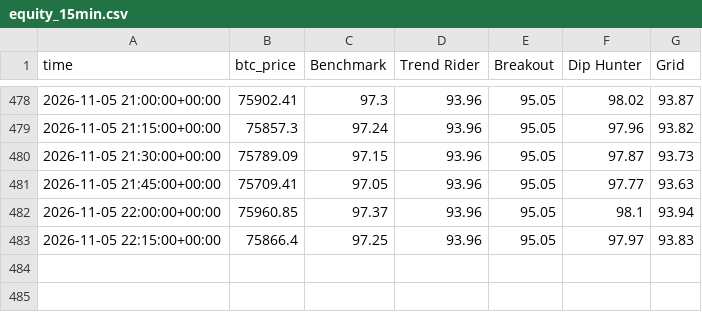
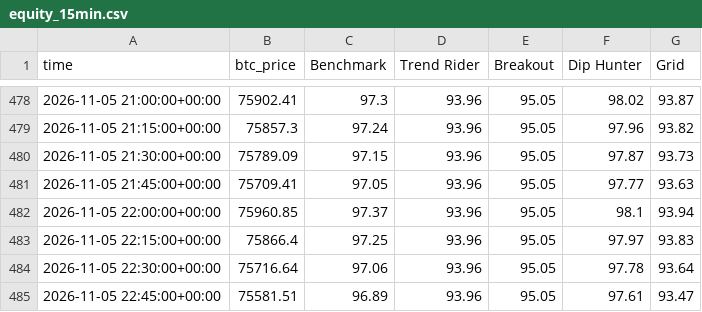
Before and after one commit to skeatonbeat-bot/bot-lab, a CSV file: live/equity_15min.csv, drawn as a sheet; only a part is shown, gaps mark what is left out; the diff names each change by its address in the sheet, - before the commit and + after, or states it on an @@ line.

```diff
--- a/live/equity_15min.csv
+++ b/live/equity_15min.csv
+row 484: 2026-11-05 22:30:00+00:00 | 75716.64 | 97.06 | 93.96 | 95.05 | 97.78 | 93.64
+row 485: 2026-11-05 22:45:00+00:00 | 75581.51 | 96.89 | 93.96 | 95.05 | 97.61 | 93.47
```
Also changed, not shown: live/equity_15min_DOGE.csv, live/equity_15min_ETH.csv, 29 other files.
